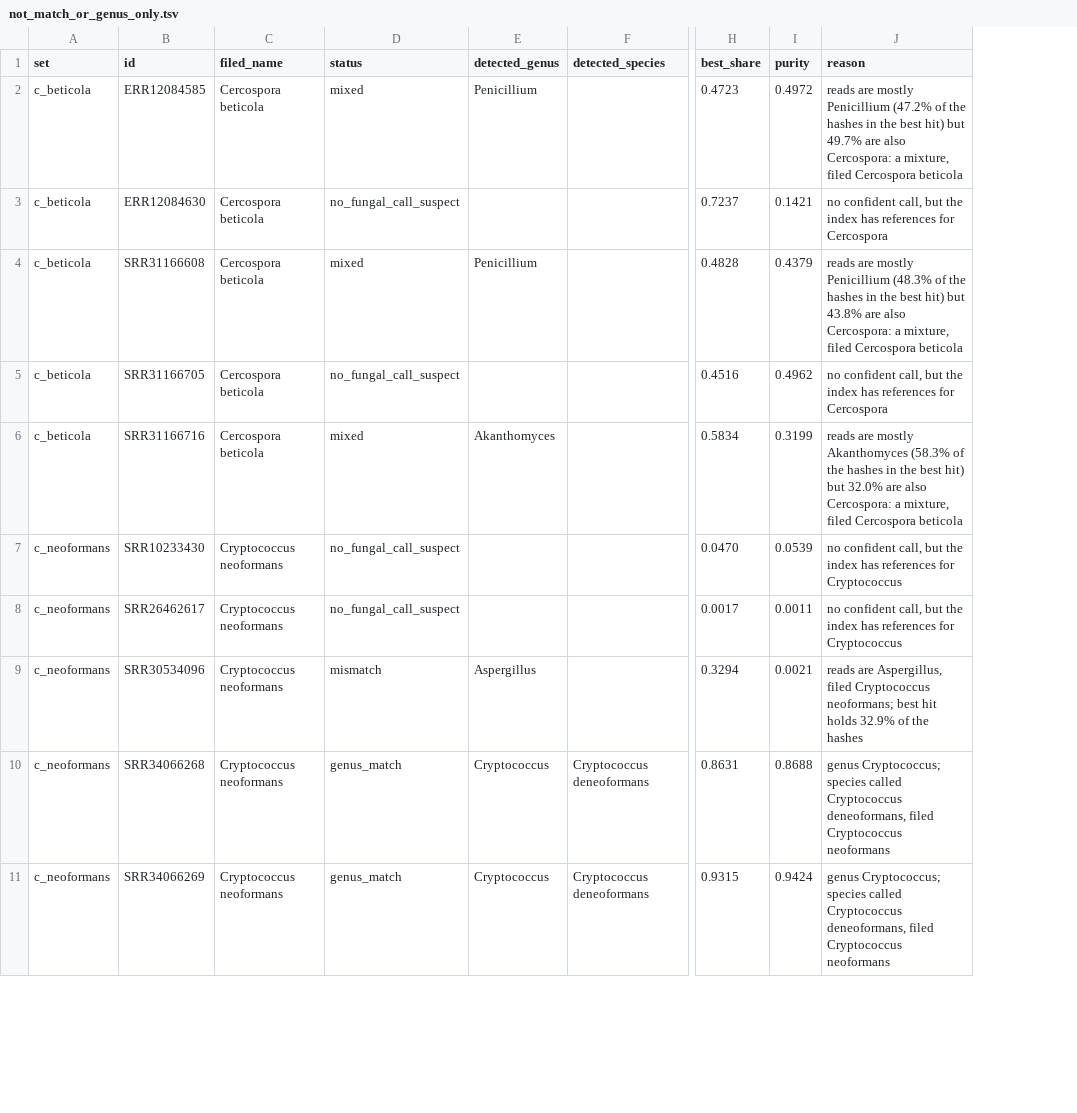
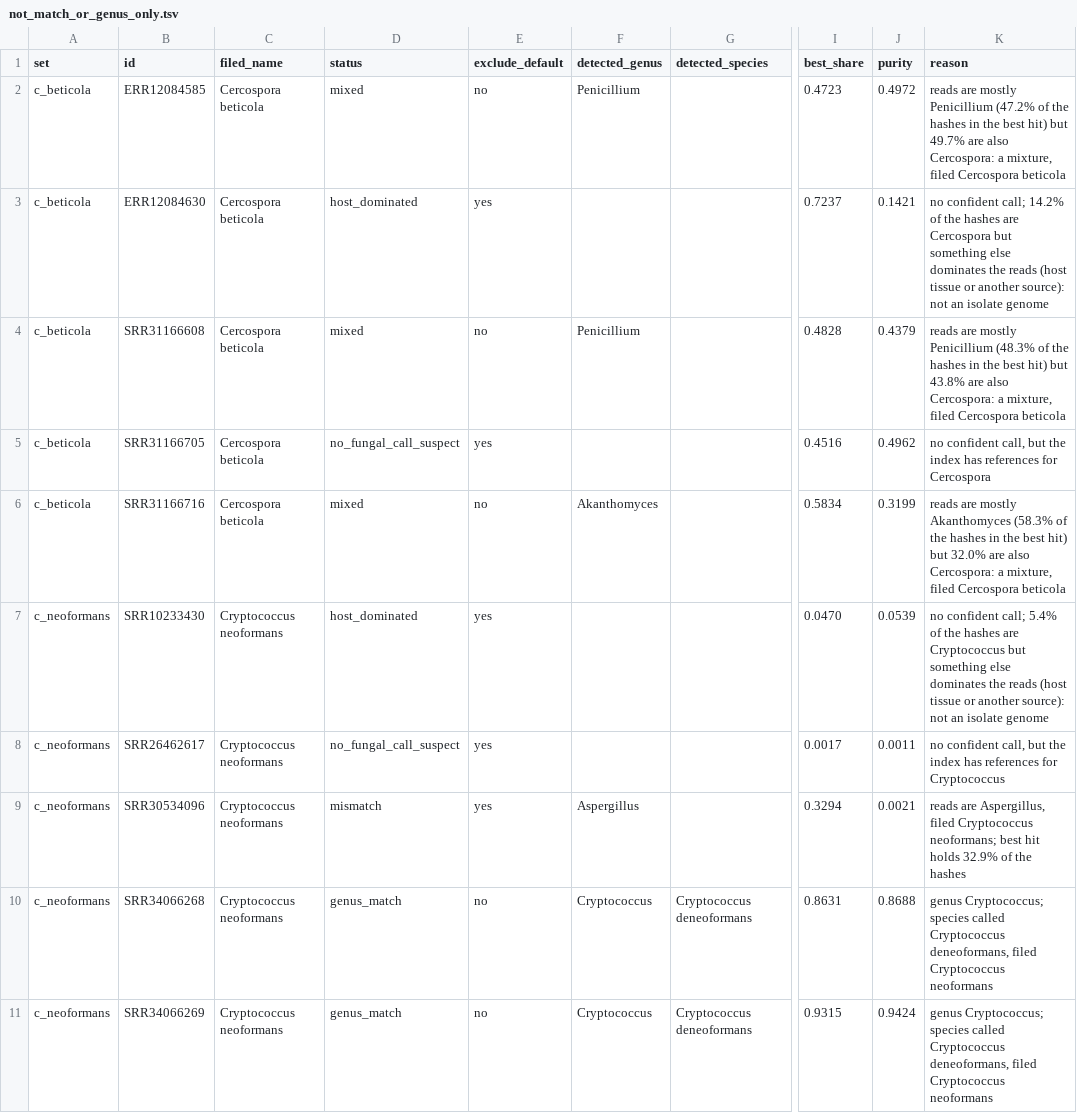
Before and after one commit to stajichlab/GmG, a TSV file: analysis/popgen_sra/species_match/not_match_or_genus_only.tsv, drawn as a sheet; only a part is shown, gaps mark what is left out; addresses are those after the commit; the diff covers the shown part only; the diff names each change by its address in the sheet, - before the commit and + after, or states it on an @@ line.

```diff
--- a/analysis/popgen_sra/species_match/not_match_or_genus_only.tsv
+++ b/analysis/popgen_sra/species_match/not_match_or_genus_only.tsv
+column E (exclude_default), rows 2-11: no | yes | no | yes | no | yes | yes | yes | no | no
-D3 (status): no_fungal_call_suspect
+D3 (status): host_dominated
-K3 (reason): no confident call, but the index has references for Cercospora
+K3 (reason): no confident call; 14.2% of the hashes are Cercospora but something else dominates the reads (host tissue or another source): not an isolate genome
-D7 (status): no_fungal_call_suspect
+D7 (status): host_dominated
-K7 (reason): no confident call, but the index has references for Cryptococcus
+K7 (reason): no confident call; 5.4% of the hashes are Cryptococcus but something else dominates the reads (host tissue or another source): not an isolate genome
```
Also changed, not shown: 14 edited cells elsewhere in this file, 2 other files.
